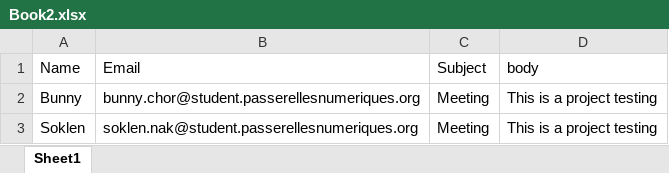
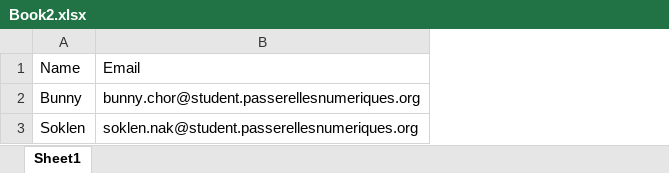
Before and after one commit to Soklennak/Projectpython, an Excel workbook: Book2.xlsx, sheet Sheet1, drawn as a sheet; values as stored, in another font and other column widths than the file's, no borders; the diff names each change by its address in the sheet, - before the commit and + after, or states it on an @@ line.

```diff
--- a/Book2.xlsx (sheet Sheet1)
+++ b/Book2.xlsx (sheet Sheet1)
-column C, rows 1-3: Subject | Meeting | Meeting
-column D, rows 1-3: body | This is a project testing | This is a project testing
```
Also changed, not shown: 1 other file.
